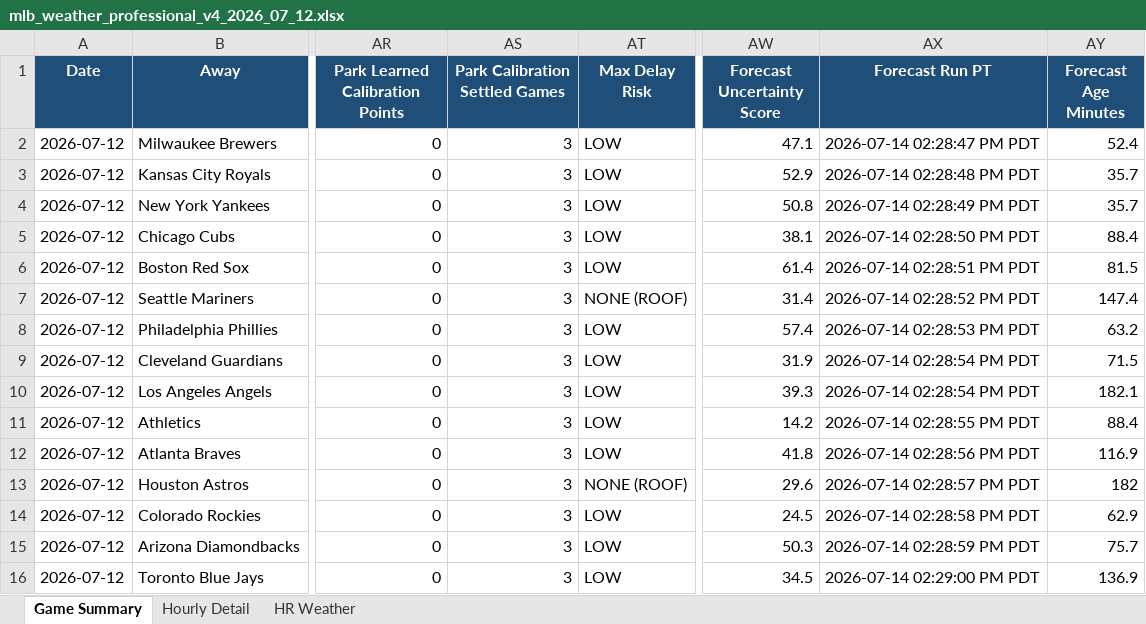
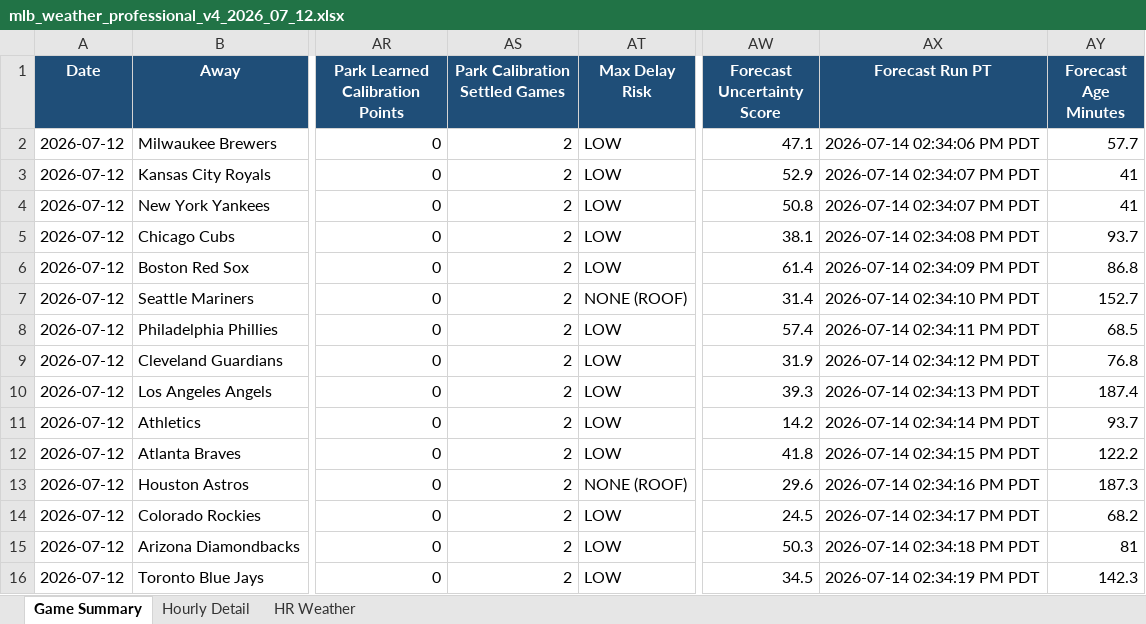
Before and after one commit to pzbaseball/mlb-site-data, an Excel workbook: mlb_weather_professional_v4_2026_07_12.xlsx, sheet Game Summary, drawn as a sheet; only a part is shown, gaps mark what is left out; values as stored, in another font and other column widths than the file's, no borders; conditional formats not drawn; the diff names each change by its address in the sheet, - before the commit and + after, or states it on an @@ line.

```diff
--- a/mlb_weather_professional_v4_2026_07_12.xlsx (sheet Game Summary)
+++ b/mlb_weather_professional_v4_2026_07_12.xlsx (sheet Game Summary)
-AS2:AS16 (Park Calibration Settled Games): 3
+AS2:AS16 (Park Calibration Settled Games): 2
-AX2 (Forecast Run PT): 2026-07-14 02:28:47 PM PDT
+AX2 (Forecast Run PT): 2026-07-14 02:34:06 PM PDT
-AY2 (Forecast Age Minutes): 52.4
+AY2 (Forecast Age Minutes): 57.7
-AX3 (Forecast Run PT): 2026-07-14 02:28:48 PM PDT
+AX3 (Forecast Run PT): 2026-07-14 02:34:07 PM PDT
-AY3:AY4 (Forecast Age Minutes): 35.7
+AY3:AY4 (Forecast Age Minutes): 41
-AX4 (Forecast Run PT): 2026-07-14 02:28:49 PM PDT
+AX4 (Forecast Run PT): 2026-07-14 02:34:07 PM PDT
-AX5 (Forecast Run PT): 2026-07-14 02:28:50 PM PDT
+AX5 (Forecast Run PT): 2026-07-14 02:34:08 PM PDT
-AY5 (Forecast Age Minutes): 88.4
+AY5 (Forecast Age Minutes): 93.7
-AX6 (Forecast Run PT): 2026-07-14 02:28:51 PM PDT
+AX6 (Forecast Run PT): 2026-07-14 02:34:09 PM PDT
-AY6 (Forecast Age Minutes): 81.5
+AY6 (Forecast Age Minutes): 86.8
-AX7 (Forecast Run PT): 2026-07-14 02:28:52 PM PDT
+AX7 (Forecast Run PT): 2026-07-14 02:34:10 PM PDT
-AY7 (Forecast Age Minutes): 147.4
+AY7 (Forecast Age Minutes): 152.7
-AX8 (Forecast Run PT): 2026-07-14 02:28:53 PM PDT
+AX8 (Forecast Run PT): 2026-07-14 02:34:11 PM PDT
-AY8 (Forecast Age Minutes): 63.2
+AY8 (Forecast Age Minutes): 68.5
-AX9 (Forecast Run PT): 2026-07-14 02:28:54 PM PDT
+AX9 (Forecast Run PT): 2026-07-14 02:34:12 PM PDT
-AY9 (Forecast Age Minutes): 71.5
+AY9 (Forecast Age Minutes): 76.8
-AX10 (Forecast Run PT): 2026-07-14 02:28:54 PM PDT
+AX10 (Forecast Run PT): 2026-07-14 02:34:13 PM PDT
-AY10 (Forecast Age Minutes): 182.1
+AY10 (Forecast Age Minutes): 187.4
-AX11 (Forecast Run PT): 2026-07-14 02:28:55 PM PDT
+AX11 (Forecast Run PT): 2026-07-14 02:34:14 PM PDT
-AY11 (Forecast Age Minutes): 88.4
+AY11 (Forecast Age Minutes): 93.7
-AX12 (Forecast Run PT): 2026-07-14 02:28:56 PM PDT
+AX12 (Forecast Run PT): 2026-07-14 02:34:15 PM PDT
-AY12 (Forecast Age Minutes): 116.9
+AY12 (Forecast Age Minutes): 122.2
-AX13 (Forecast Run PT): 2026-07-14 02:28:57 PM PDT
+AX13 (Forecast Run PT): 2026-07-14 02:34:16 PM PDT
-AY13 (Forecast Age Minutes): 182
+AY13 (Forecast Age Minutes): 187.3
-AX14 (Forecast Run PT): 2026-07-14 02:28:58 PM PDT
+AX14 (Forecast Run PT): 2026-07-14 02:34:17 PM PDT
-AY14 (Forecast Age Minutes): 62.9
+AY14 (Forecast Age Minutes): 68.2
-AX15 (Forecast Run PT): 2026-07-14 02:28:59 PM PDT
+AX15 (Forecast Run PT): 2026-07-14 02:34:18 PM PDT
-AY15 (Forecast Age Minutes): 75.7
+AY15 (Forecast Age Minutes): 81
-AX16 (Forecast Run PT): 2026-07-14 02:29:00 PM PDT
+AX16 (Forecast Run PT): 2026-07-14 02:34:19 PM PDT
-AY16 (Forecast Age Minutes): 136.9
+AY16 (Forecast Age Minutes): 142.3
```
Also changed, not shown: sheet Hourly Detail, 2 other files.
